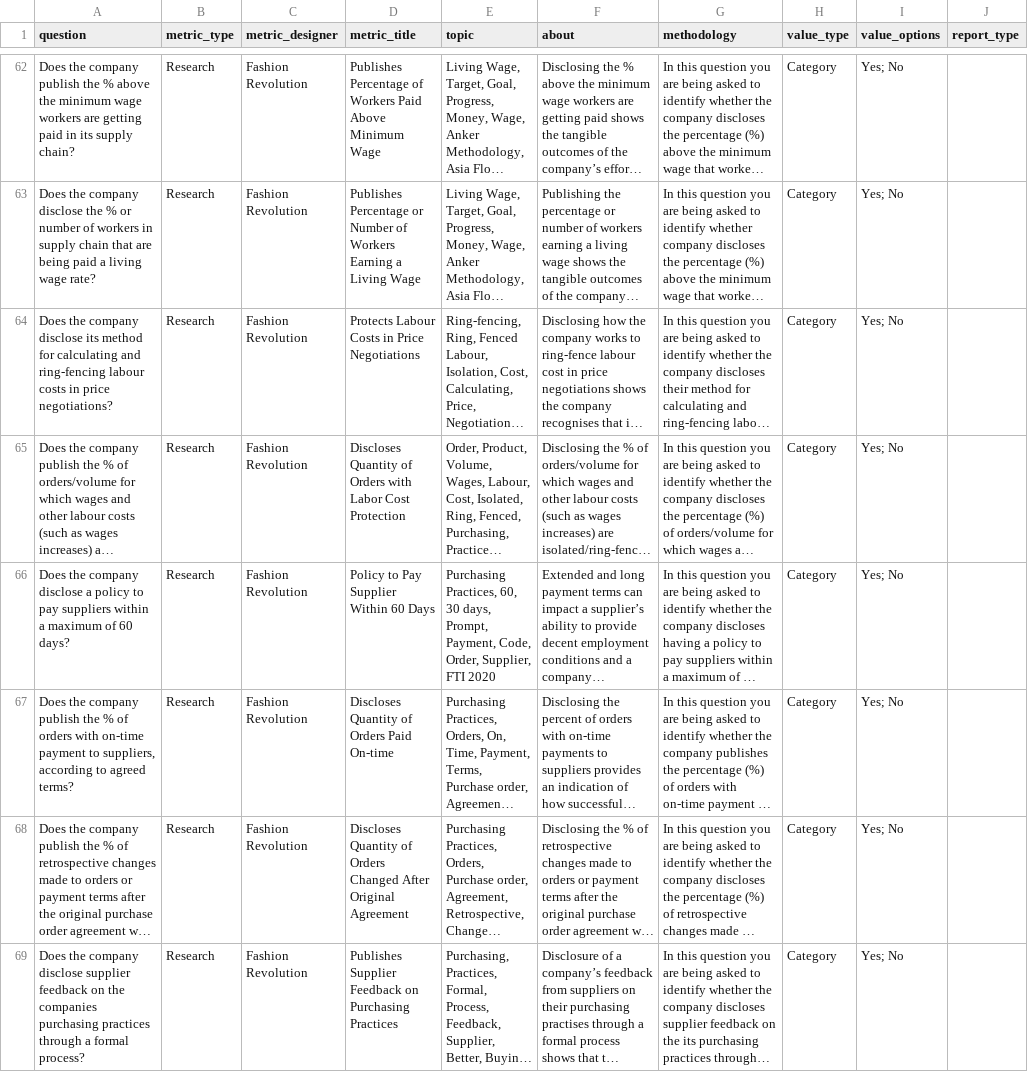
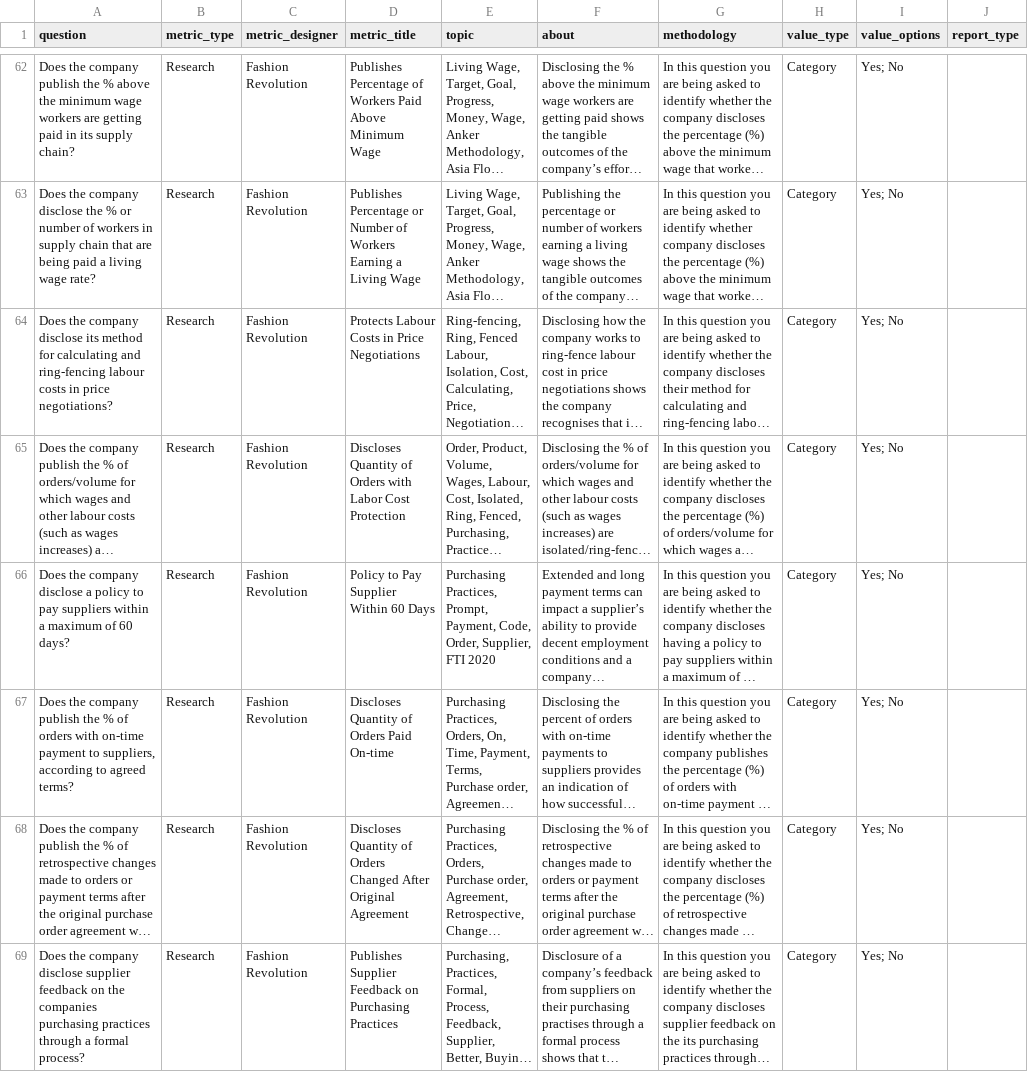
Before and after one commit to wikirate/wikirate, a CSV file: script/csv_import/metric/data/fti_2020_import.csv, drawn as a sheet; only a part is shown, gaps mark what is left out; long unchanged cells end in …; the diff covers the shown part only; the diff names each change by its address in the sheet, - before the commit and + after, or states it on an @@ line.

Commit message:
another fti import file update

```diff
--- a/script/csv_import/metric/data/fti_2020_import.csv
+++ b/script/csv_import/metric/data/fti_2020_import.csv
-E66 (topic): Purchasing Practices, 60, 30 days, Prompt, Payment,…
+E66 (topic): Purchasing Practices, Prompt, Payment,…
```
Also changed, not shown: 1 edited cell elsewhere in this file.
